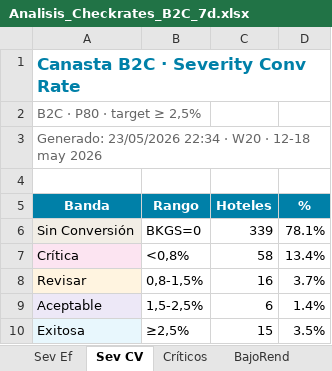
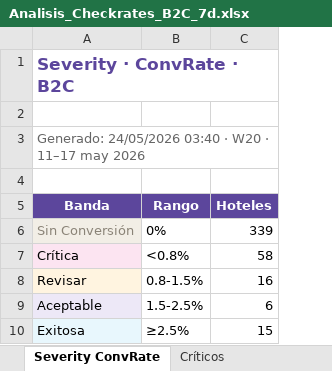
Before and after one commit to federicochurches/Price, an Excel workbook: checkrates/week-20/Analisis_Checkrates_B2C_7d.xlsx, sheet Severity ConvRate, drawn as a sheet; values as stored, in another font and other column widths than the file's, no borders; the diff names each change by its address in the sheet, - before the commit and + after, or states it on an @@ line.

Commit message:
feat: Week 20 · RatesNoDispo + CheckRates + hub index · 11-17 may 2026 · WoW real W19

```diff
--- a/checkrates/week-20/Analisis_Checkrates_B2C_7d.xlsx (sheet Severity ConvRate)
+++ b/checkrates/week-20/Analisis_Checkrates_B2C_7d.xlsx (sheet Severity ConvRate)
-sheet tab: Sev CV
+sheet tab: Severity ConvRate
-column D (%), rows 6-10: 78.1% | 13.4% | 3.7% | 1.4% | 3.5%
-A1 (Banda): Canasta B2C · Severity Conv Rate
+A1 (Banda): Severity · ConvRate · B2C
-A1 text colour: #0080A8
+A1 text colour: #5C469C
-A2 (Banda): B2C · P80 · target ≥ 2,5%
+A2 (Banda): (empty)
-A3 (Banda): Generado: 23/05/2026 22:34 · W20 · 12-18 may 2026
+A3 (Banda): Generado: 24/05/2026 03:40 · W20 · 11–17 may 2026
-A5:C5 fill: #0080A8
+A5:C5 fill: #5C469C
-A6 text colour: black
+A6 text colour: #8A8377
-B6 (Rango): BKGS=0
+B6 (Rango): 0%
-B7 (Rango): <0,8%
+B7 (Rango): <0.8%
-B8 (Rango): 0,8-1,5%
+B8 (Rango): 0.8-1.5%
-B9 (Rango): 1,5-2,5%
+B9 (Rango): 1.5-2.5%
-B10 (Rango): ≥2,5%
+B10 (Rango): ≥2.5%
```
Also changed, not shown: sheet Sin Conversión, sheet Bajo Rendimiento, sheet Por Destino, sheet Menor ConvRate, sheet Críticos, sheet Por Channel, 1 more sheet, other sheet tabs.
